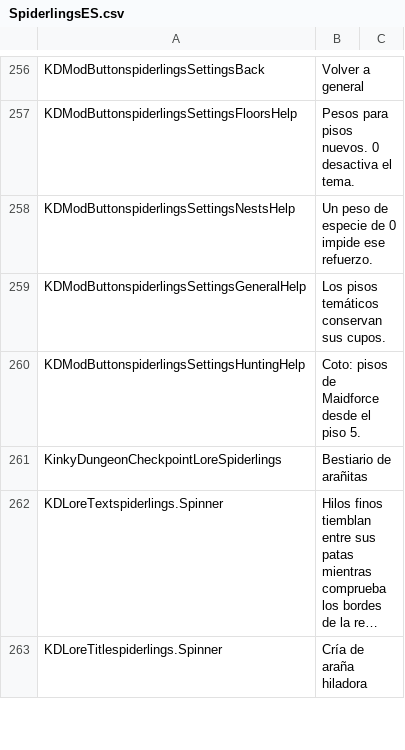
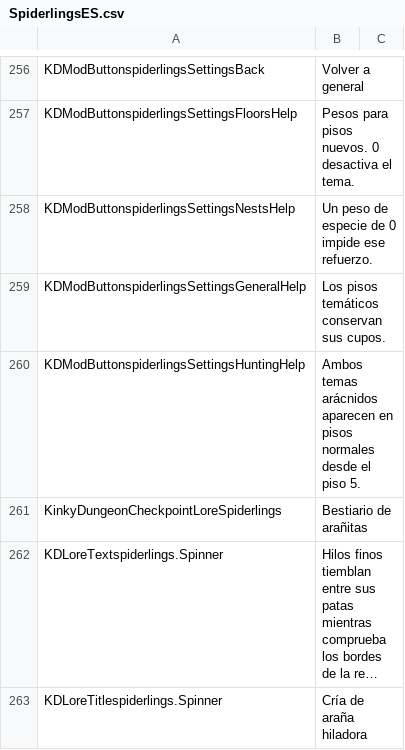
Before and after one commit to duromumuyazu74-rgb/Spiderlings, a CSV file: KinkyDungeon-Spiderlings/SpiderlingsES.csv, drawn as a sheet; only a part is shown, gaps mark what is left out; long unchanged cells end in ….

```diff
--- a/KinkyDungeon-Spiderlings/SpiderlingsES.csv
+++ b/KinkyDungeon-Spiderlings/SpiderlingsES.csv
@@ -259,3 +259,3 @@ KDModButtonspiderlingsSettingsNestsHelp,Un peso de especie de 0 impide ese refue
 KDModButtonspiderlingsSettingsGeneralHelp,Los pisos temáticos conservan sus cupos.
-KDModButtonspiderlingsSettingsHuntingHelp,Coto: pisos de Maidforce desde el piso 5.
+KDModButtonspiderlingsSettingsHuntingHelp,Ambos temas arácnidos aparecen en pisos normales desde el piso 5.
 KinkyDungeonCheckpointLoreSpiderlings,Bestiario de arañitas
```
Also changed, not shown: KinkyDungeon-Spiderlings/SpiderlingsDE.csv, KinkyDungeon-Spiderlings/SpiderlingsJP.csv, 36 other files.
